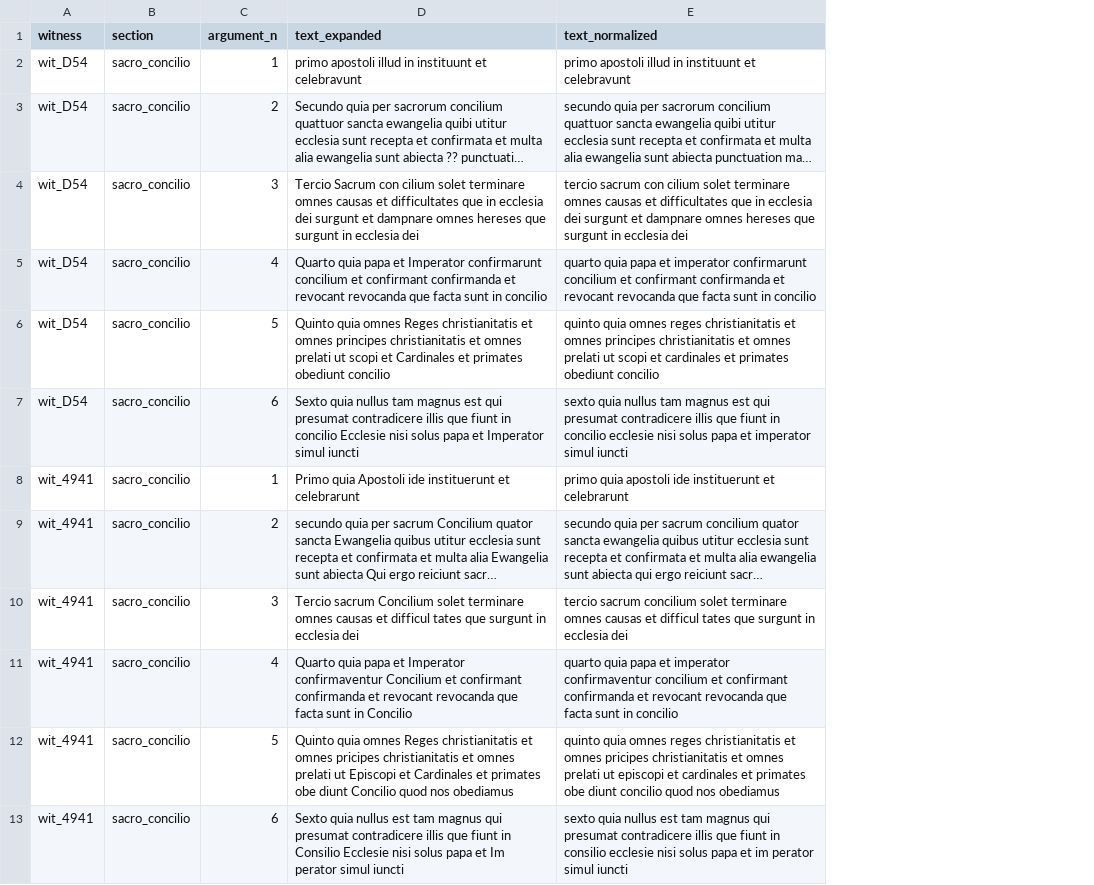
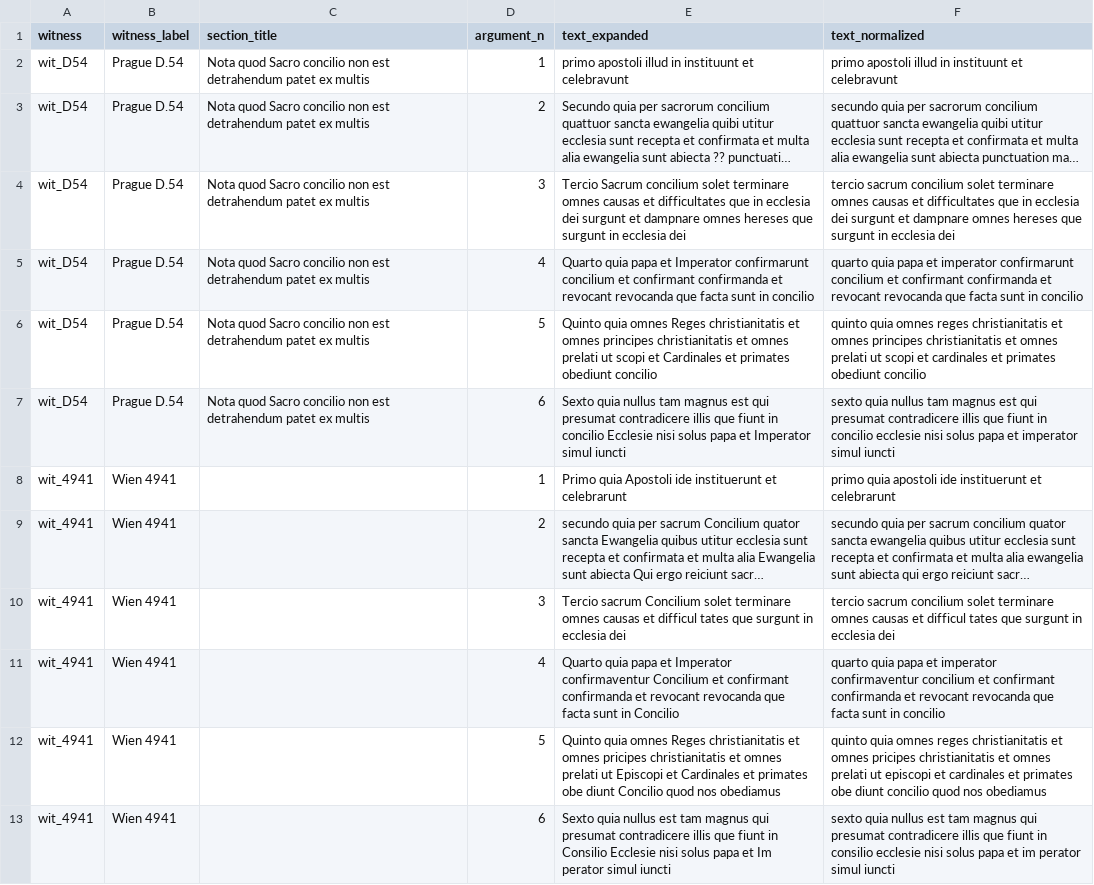
Before and after one commit to 892661/Computational-Philology-Project, a CSV file: data/processed/segments_dataset.csv, drawn as a sheet; long unchanged cells end in …; removed rows and columns are numbered as before the commit, all else as after; the diff names each change by its address in the sheet, - before the commit and + after, or states it on an @@ line.

Commit message:
Add files via upload

```diff
--- a/data/processed/segments_dataset.csv
+++ b/data/processed/segments_dataset.csv
-column B (section), rows 2-13: all sacro_concilio
+column B (witness_label), rows 2-13: Prague D.54 | Prague D.54 | Prague D.54 | Prague D.54 | Prague D.54 | Prague D.54 | Wien 4941 | Wien 4941 | Wien 4941 | Wien 4941 | Wien 4941 | Wien 4941
+column C (section_title), rows 2-7: all Nota quod Sacro concilio non est detrahendum patet ex multis
-E4 (text_expanded): Tercio Sacrum con cilium solet terminare…
+E4 (text_expanded): Tercio Sacrum concilium solet terminare…
-F4 (text_normalized): tercio sacrum con cilium solet terminare…
+F4 (text_normalized): tercio sacrum concilium solet terminare…
```
